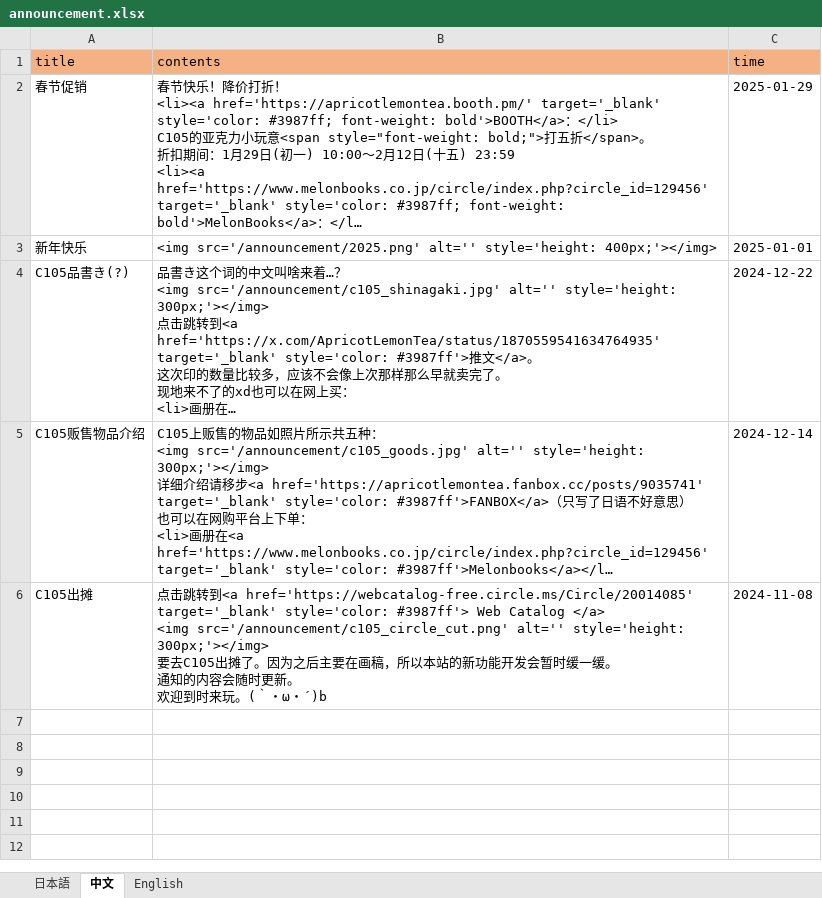
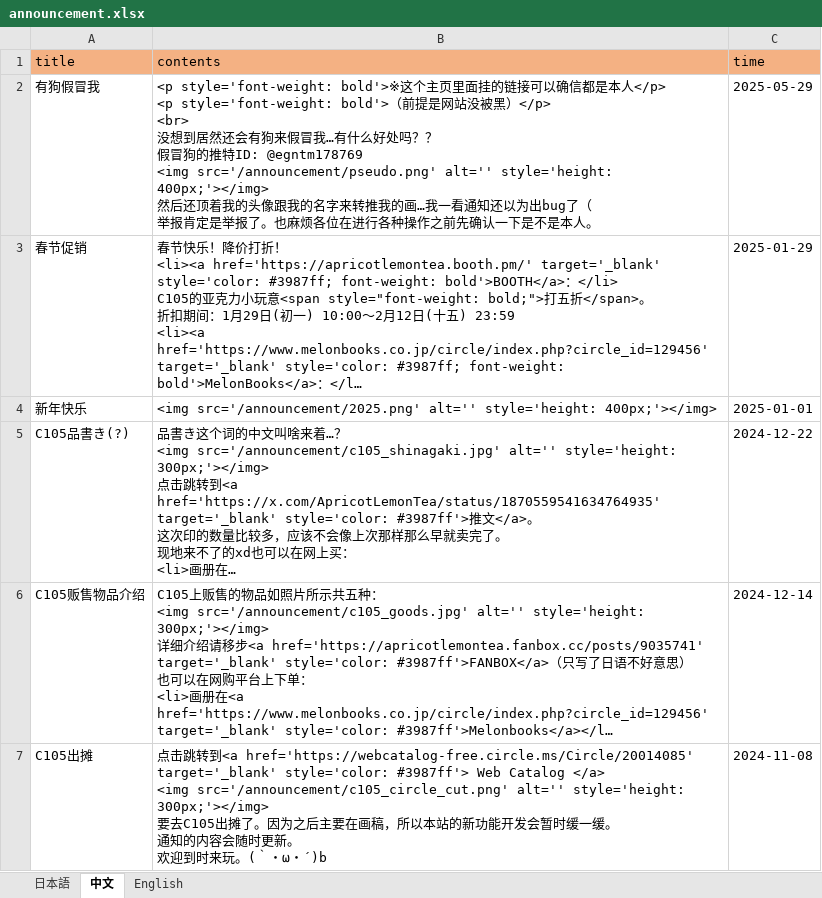
Before and after one commit to ApricotLemonTea/BA-style-homepage, an Excel workbook: public/data/announcement.xlsx, sheet 中文, drawn as a sheet; long unchanged cells end in …; values as stored, in another font and other column widths than the file's, no borders; ↵ is a line break in a cell; the diff names each change by its address in the sheet, - before the commit and + after, or states it on an @@ line.

```diff
--- a/public/data/announcement.xlsx (sheet 中文)
+++ b/public/data/announcement.xlsx (sheet 中文)
+row 2: 有狗假冒我 | <p style='font-weight: bold'>※这个主页里面挂的链接可以确信都是本人</p> ↵ <p style='font-weight: bold'>（前提是网站没被黑）</p> ↵ <br> ↵ 没想到居然还会有狗来假冒我…有什么好处吗？？ ↵ 假冒狗的推特ID: @egntm178769 ↵ <img src='/announcement/pseudo.png' alt='' style='height: 400px;'></img> ↵ 然后还顶着我的头像跟我的名字来转推我的画…我一看通知还以为出bug了（ ↵ 举报肯定是举报了。也麻烦各位在进行各种操作之前先确认一下是不是本人。 | 2025-05-29
```
Also changed, not shown: sheet 日本語, sheet English, 1 other file.
